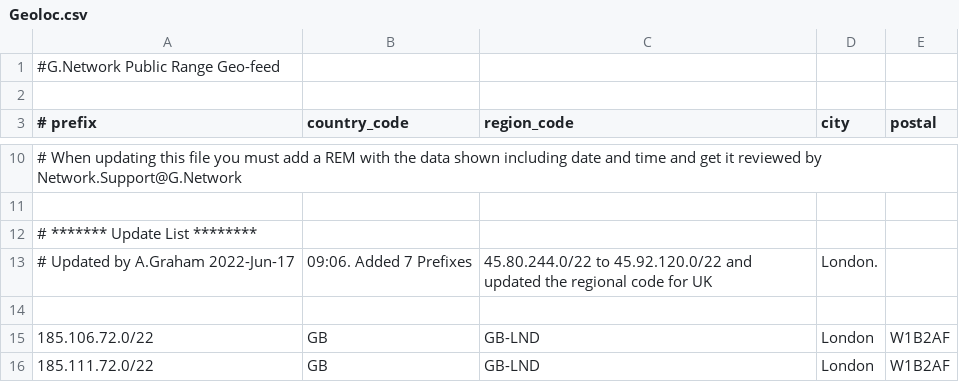
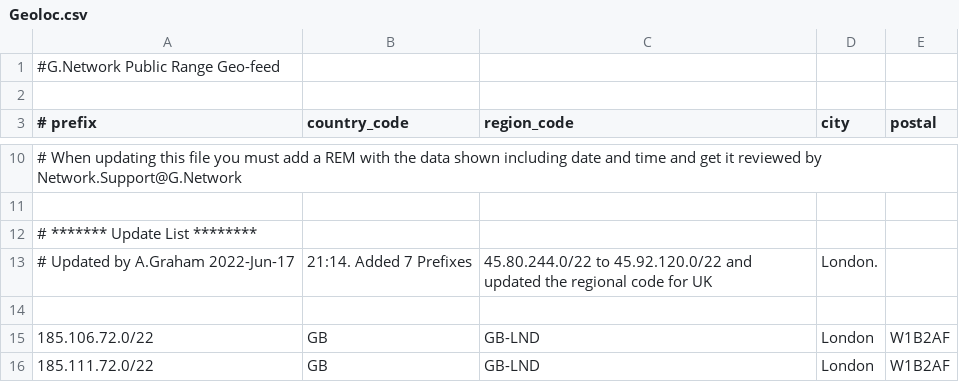
Before and after one commit to Gnetwork-networkteam/GeoLocation_RIPE, a CSV file: Geoloc.csv, drawn as a sheet; only a part is shown, gaps mark what is left out.

Commit message:
Update Geoloc.csv

```diff
--- a/Geoloc.csv
+++ b/Geoloc.csv
@@ -12,3 +12,3 @@
 # ******* Update List ********
-# Updated by A.Graham 2022-Jun-17, 09:06.  Added 7 Prefixes, 45.80.244.0/22 to 45.92.120.0/22 and updated the regional code for UK, London.
+# Updated by A.Graham 2022-Jun-17, 21:14.  Added 7 Prefixes, 45.80.244.0/22 to 45.92.120.0/22 and updated the regional code for UK, London.
 
```
